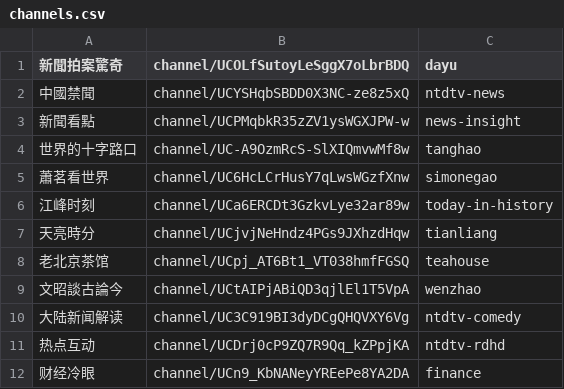
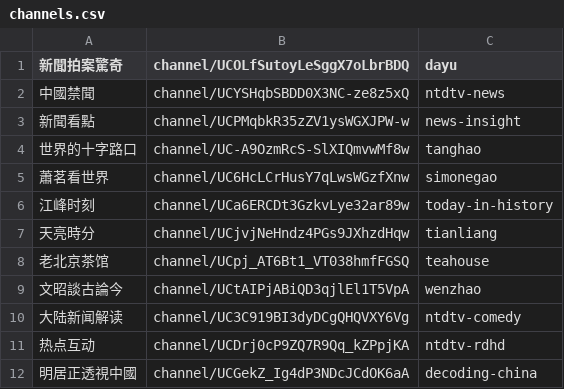
Before and after one commit to gfw-breaker/youtube-video, a CSV file: channels.csv, drawn as a sheet; removed rows and columns are numbered as before the commit, all else as after; the diff names each change by its address in the sheet, - before the commit and + after, or states it on an @@ line.

```diff
--- a/channels.csv
+++ b/channels.csv
-row 12: 财经冷眼 | channel/UCn9_KbNANeyYREePe8YA2DA | finance
+row 12: 明居正透視中國 | channel/UCGekZ_Ig4dP3NDcJCdOK6aA | decoding-china
```
Also changed, not shown: 1 other file.
